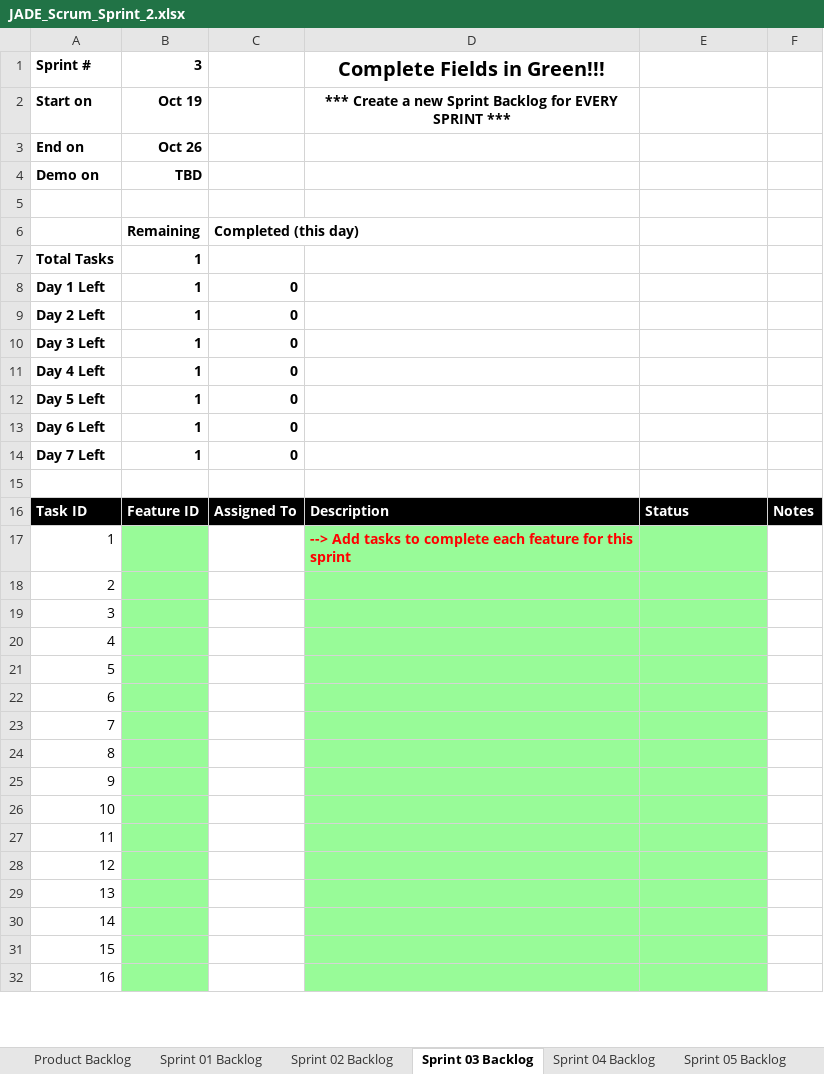
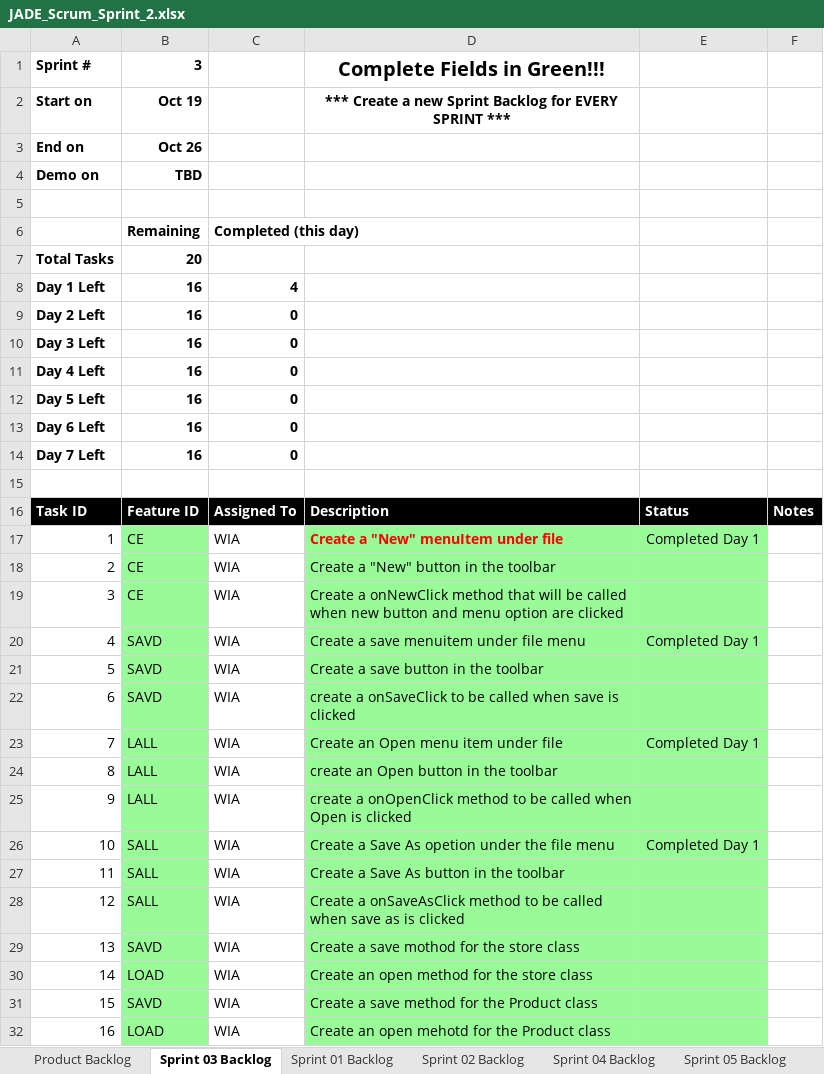
Before and after one commit to Waseem-Alkasbutrus/cse1325, an Excel workbook: P08/JADE_Scrum_Sprint_2.xlsx, sheet Sprint 03 Backlog, drawn as a sheet; only a part is shown; values as stored, in another font and other column widths than the file's, no borders; charts and pictures not drawn; the diff covers the shown part only; the diff names each change by its address in the sheet, - before the commit and + after, or states it on an @@ line.

Commit message:
P08/: Updated scrum sheet

```diff
--- a/P08/JADE_Scrum_Sprint_2.xlsx (sheet Sprint 03 Backlog)
+++ b/P08/JADE_Scrum_Sprint_2.xlsx (sheet Sprint 03 Backlog)
@@ sheet tab order changed: Product Backlog | Sprint 03 Backlog | Sprint 01 Backlog | Sprint 02 Backlog | Sprint 04 Backlog | Sprint 05 Backlog @@
-B7: 1
+B7: 20
-B8:B14: 1
+B8:B14: 16
-C8: 0
+C8: 4
-B17:B19: (empty)
+B17:B19: CE
-C17:C32: (empty)
+C17:C32: WIA
-D17: --> Add tasks to complete each feature for this sprint
+D17: Create a "New" menuItem under file
-E17: (empty)
+E17: Completed Day 1
-D18: (empty)
+D18: Create a "New" button in the toolbar
-D19: (empty)
+D19: Create a onNewClick method that will be called when new button and menu option are clicked
-B20:B22: (empty)
+B20:B22: SAVD
-D20: (empty)
+D20: Create a save menuitem under file menu
-E20: (empty)
+E20: Completed Day 1
-D21: (empty)
+D21: Create a save button in the toolbar
-D22: (empty)
+D22: create a onSaveClick to be called when save is clicked
-B23:B25: (empty)
+B23:B25: LALL
-D23: (empty)
+D23: Create an Open menu item under file
-E23: (empty)
+E23: Completed Day 1
-D24: (empty)
+D24: create an Open button in the toolbar
-D25: (empty)
+D25: create a onOpenClick method to be called when Open is clicked
-B26:B28: (empty)
+B26:B28: SALL
-D26: (empty)
+D26: Create a Save As opetion under the file menu
-E26: (empty)
+E26: Completed Day 1
-D27: (empty)
+D27: Create a Save As button in the toolbar
-D28: (empty)
+D28: Create a onSaveAsClick method to be called when save as is clicked
-B29: (empty)
+B29: SAVD
-D29: (empty)
+D29: Create a save mothod for the store class
-B30: (empty)
+B30: LOAD
-D30: (empty)
+D30: Create an open method for the store class
-B31: (empty)
+B31: SAVD
-D31: (empty)
+D31: Create a save method for the Product class
-B32: (empty)
+B32: LOAD
-D32: (empty)
+D32: Create an open mehotd for the Product class
```
Also changed, not shown: 12 edited cells elsewhere in this sheet, charts or pictures.
